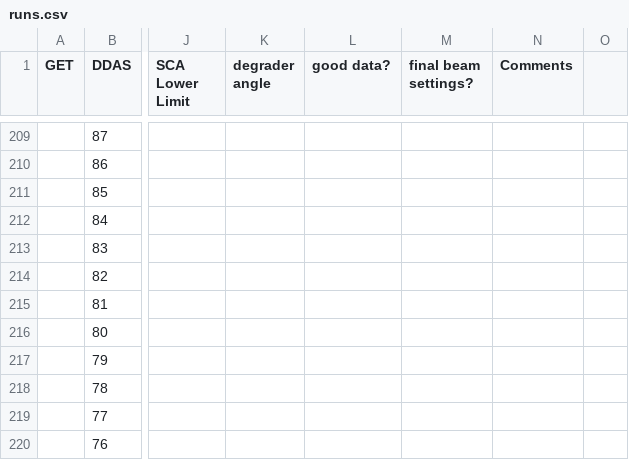
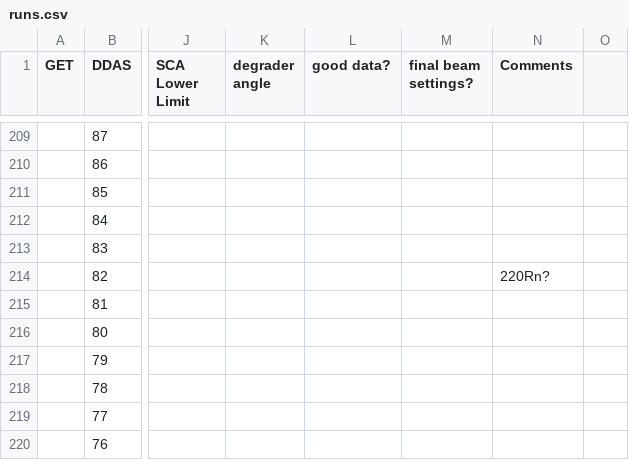
Before and after one commit to GADGET-group/gadget_data_analysis, a CSV file: e23035_analysis/runs.csv, drawn as a sheet; only a part is shown, gaps mark what is left out; the diff names each change by its address in the sheet, - before the commit and + after, or states it on an @@ line.

```diff
--- a/e23035_analysis/runs.csv
+++ b/e23035_analysis/runs.csv
-N214 (Comments): (empty)
+N214 (Comments): 220Rn?
```
Also changed, not shown: 3 other files.
